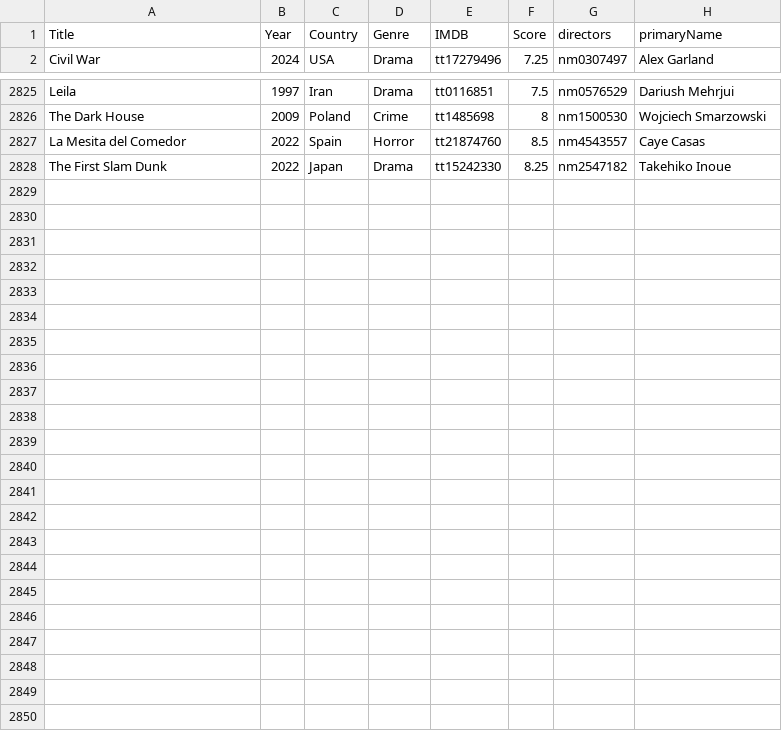
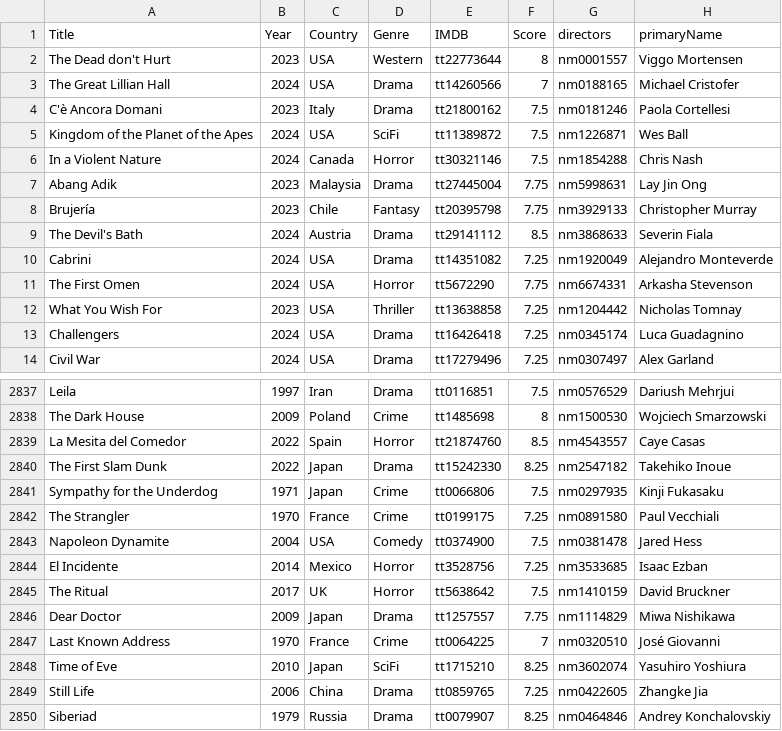
Before and after one commit to jpneto/movies, a CSV file: movies/best_movies_info.csv, drawn as a sheet; only a part is shown, gaps mark what is left out; the diff covers the shown part only; the diff names each change by its address in the sheet, - before the commit and + after, or states it on an @@ line.

```diff
--- a/movies/best_movies_info.csv
+++ b/movies/best_movies_info.csv
+row 2: The Dead don't Hurt | 2023 | USA | Western | tt22773644 | 8 | nm0001557 | Viggo Mortensen
+row 3: The Great Lillian Hall | 2024 | USA | Drama | tt14260566 | 7 | nm0188165 | Michael Cristofer
+row 4: C'è Ancora Domani | 2023 | Italy | Drama | tt21800162 | 7.5 | nm0181246 | Paola Cortellesi
+row 5: Kingdom of the Planet of the Apes | 2024 | USA | SciFi | tt11389872 | 7.5 | nm1226871 | Wes Ball
+row 6: In a Violent Nature | 2024 | Canada | Horror | tt30321146 | 7.5 | nm1854288 | Chris Nash
+row 7: Abang Adik | 2023 | Malaysia | Drama | tt27445004 | 7.75 | nm5998631 | Lay Jin Ong
+row 8: Brujería | 2023 | Chile | Fantasy | tt20395798 | 7.75 | nm3929133 | Christopher Murray
+row 9: The Devil's Bath | 2024 | Austria | Drama | tt29141112 | 8.5 | nm3868633 | Severin Fiala
+row 10: Cabrini | 2024 | USA | Drama | tt14351082 | 7.25 | nm1920049 | Alejandro Monteverde
+row 11: The First Omen | 2024 | USA | Horror | tt5672290 | 7.75 | nm6674331 | Arkasha Stevenson
+row 12: What You Wish For | 2023 | USA | Thriller | tt13638858 | 7.25 | nm1204442 | Nicholas Tomnay
+row 13: Challengers | 2024 | USA | Drama | tt16426418 | 7.25 | nm0345174 | Luca Guadagnino
+row 2841: Sympathy for the Underdog | 1971 | Japan | Crime | tt0066806 | 7.5 | nm0297935 | Kinji Fukasaku
+row 2842: The Strangler | 1970 | France | Crime | tt0199175 | 7.25 | nm0891580 | Paul Vecchiali
+row 2843: Napoleon Dynamite | 2004 | USA | Comedy | tt0374900 | 7.5 | nm0381478 | Jared Hess
+row 2844: El Incidente | 2014 | Mexico | Horror | tt3528756 | 7.25 | nm3533685 | Isaac Ezban
+row 2845: The Ritual | 2017 | UK | Horror | tt5638642 | 7.5 | nm1410159 | David Bruckner
+row 2846: Dear Doctor | 2009 | Japan | Drama | tt1257557 | 7.75 | nm1114829 | Miwa Nishikawa
+row 2847: Last Known Address | 1970 | France | Crime | tt0064225 | 7 | nm0320510 | José Giovanni
+row 2848: Time of Eve | 2010 | Japan | SciFi | tt1715210 | 8.25 | nm3602074 | Yasuhiro Yoshiura
+row 2849: Still Life | 2006 | China | Drama | tt0859765 | 7.25 | nm0422605 | Zhangke Jia
+row 2850: Siberiad | 1979 | Russia | Drama | tt0079907 | 8.25 | nm0464846 | Andrey Konchalovskiy
```
Also changed, not shown: 1 edited cell elsewhere in this file, movies/ratings.csv.
